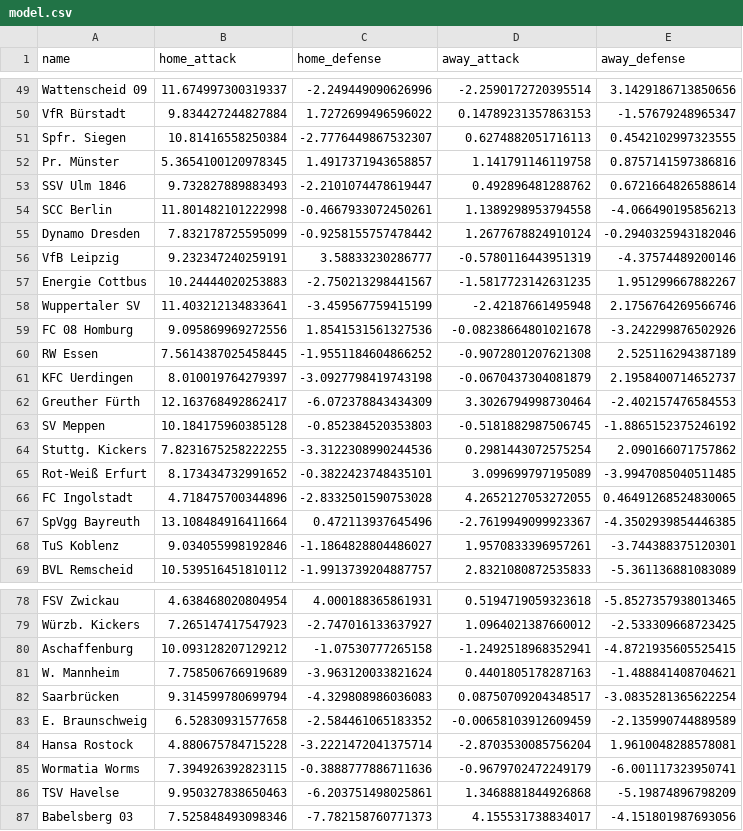
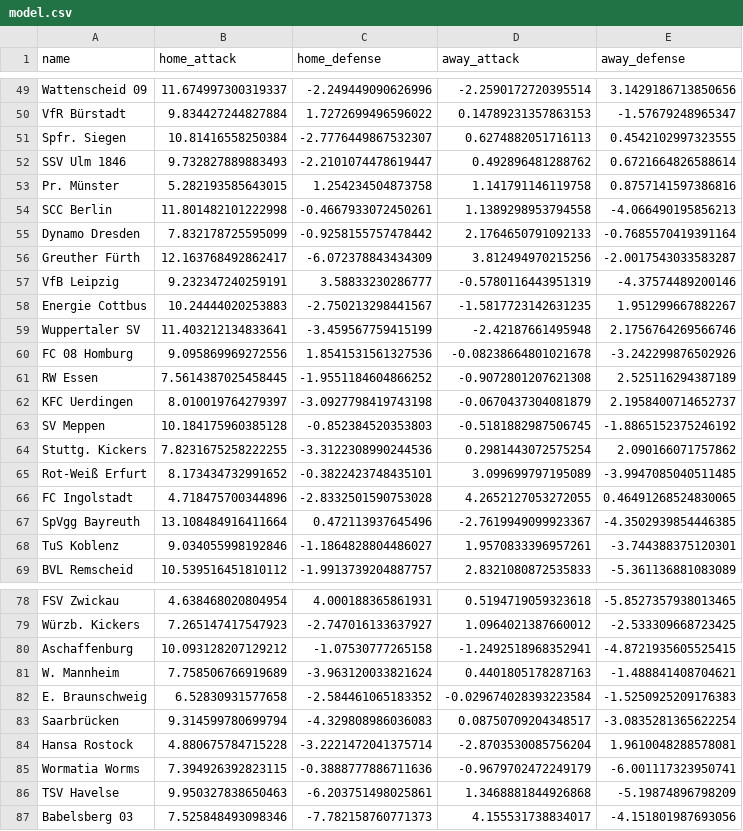
Before and after one commit to Nilsiraptor/BundesligaPredictor, a CSV file: model.csv, drawn as a sheet; only a part is shown, gaps mark what is left out; the diff covers the shown part only.

```diff
--- a/model.csv
+++ b/model.csv
@@ -51,6 +51,7 @@ VfR Bürstadt,9.834427244827884,1.7272699496596022,0.14789231357863153,-1.576792
 Spfr. Siegen,10.81416558250384,-2.7776449867532307,0.6274882051716113,0.4542102997323555
-Pr. Münster,5.3654100120978345,1.4917371943658857,1.141791146119758,0.8757141597386816
 SSV Ulm 1846,9.732827889883493,-2.2101074478619447,0.492896481288762,0.6721664826588614
+Pr. Münster,5.282193585643015,1.254234504873758,1.141791146119758,0.8757141597386816
 SCC Berlin,11.801482101222998,-0.4667933072450261,1.1389298953794558,-4.066490195856213
-Dynamo Dresden,7.832178725595099,-0.9258155757478442,1.2677678824910124,-0.2940325943182046
+Dynamo Dresden,7.832178725595099,-0.9258155757478442,2.1764650791092133,-0.7685570419391164
+Greuther Fürth,12.163768492862417,-6.072378843434309,3.812494970215256,-2.0017543033583287
 VfB Leipzig,9.232347240259191,3.58833230286777,-0.5780116443951319,-4.37574489200146
@@ -61,3 +62,2 @@ RW Essen,7.5614387025458445,-1.9551184604866252,-0.9072801207621308,2.5251162943
 KFC Uerdingen,8.010019764279397,-3.0927798419743198,-0.0670437304081879,2.1958400714652737
-Greuther Fürth,12.163768492862417,-6.072378843434309,3.3026794998730464,-2.402157476584553
 SV Meppen,10.184175960385128,-0.852384520353803,-0.5181882987506745,-1.8865152375246192
@@ -81,4 +81,4 @@ Aschaffenburg,10.093128207129212,-1.07530777265158,-1.2492518968352941,-4.872193
 W. Mannheim,7.758506766919689,-3.963120033821624,0.4401805178287163,-1.488841408704621
+E. Braunschweig,6.52830931577658,-2.584461065183352,-0.029674028393223584,-1.5250925209176383
 Saarbrücken,9.314599780699794,-4.329808986036083,0.08750709204348517,-3.0835281365622254
-E. Braunschweig,6.52830931577658,-2.584461065183352,-0.00658103912609459,-2.135990744889589
 Hansa Rostock,4.880675784715228,-3.2221472041375714,-2.8703530085756204,1.9610048288578081
```
Also changed, not shown: 7 added rows, 7 removed rows and 50 edited cells elsewhere in this file, 5 other files.
